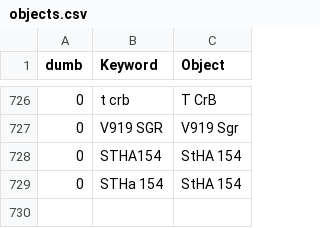
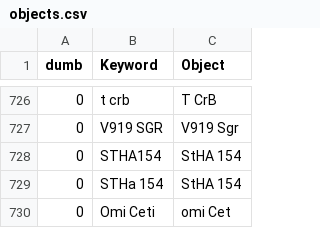
Before and after one commit to aras-database/database, a CSV file: data/objects.csv, drawn as a sheet; only a part is shown, gaps mark what is left out.

```diff
--- a/data/objects.csv
+++ b/data/objects.csv
@@ -729 +729,2 @@ dumb;Keyword;Object
 0;STHa 154;StHA 154
+0;Omi Ceti;omi Cet
```
Also changed, not shown: data/observers.csv, 22 other files.
